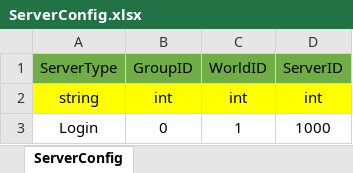
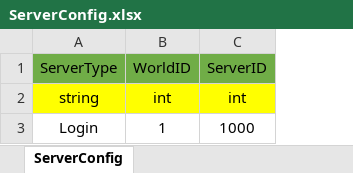
Before and after one commit to newmri/Core, an Excel workbook: Document/Data/Server/ServerConfig.xlsx, sheet ServerConfig, drawn as a sheet; values as stored, in another font and other column widths than the file's, no borders; the diff names each change by its address in the sheet, - before the commit and + after, or states it on an @@ line.

Commit message:
WorldListServer 추가, 서버 정보 DB에서 불러오게 수정

```diff
--- a/Document/Data/Server/ServerConfig.xlsx (sheet ServerConfig)
+++ b/Document/Data/Server/ServerConfig.xlsx (sheet ServerConfig)
-column B, rows 1-3: GroupID | int | 0
```
Also changed, not shown: Document/Data/Server/DBConfig.xlsx, 41 other files.
